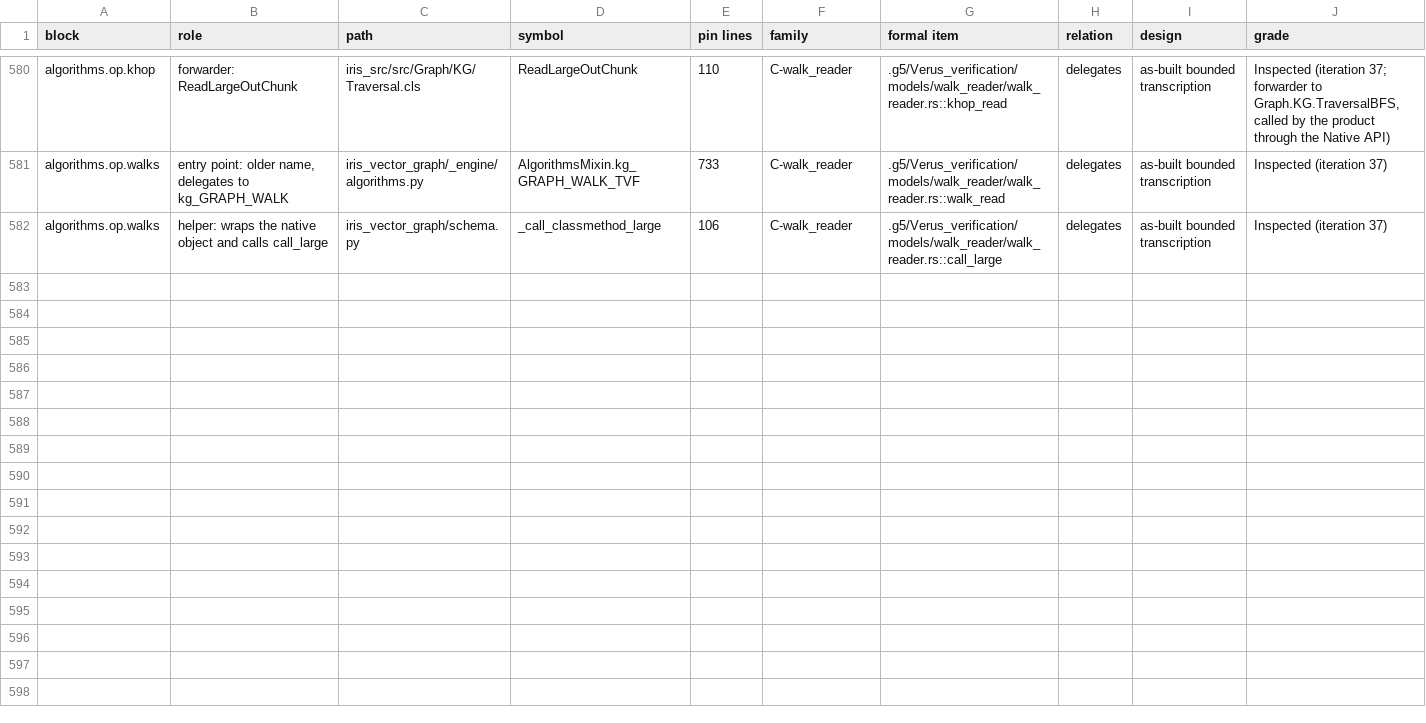
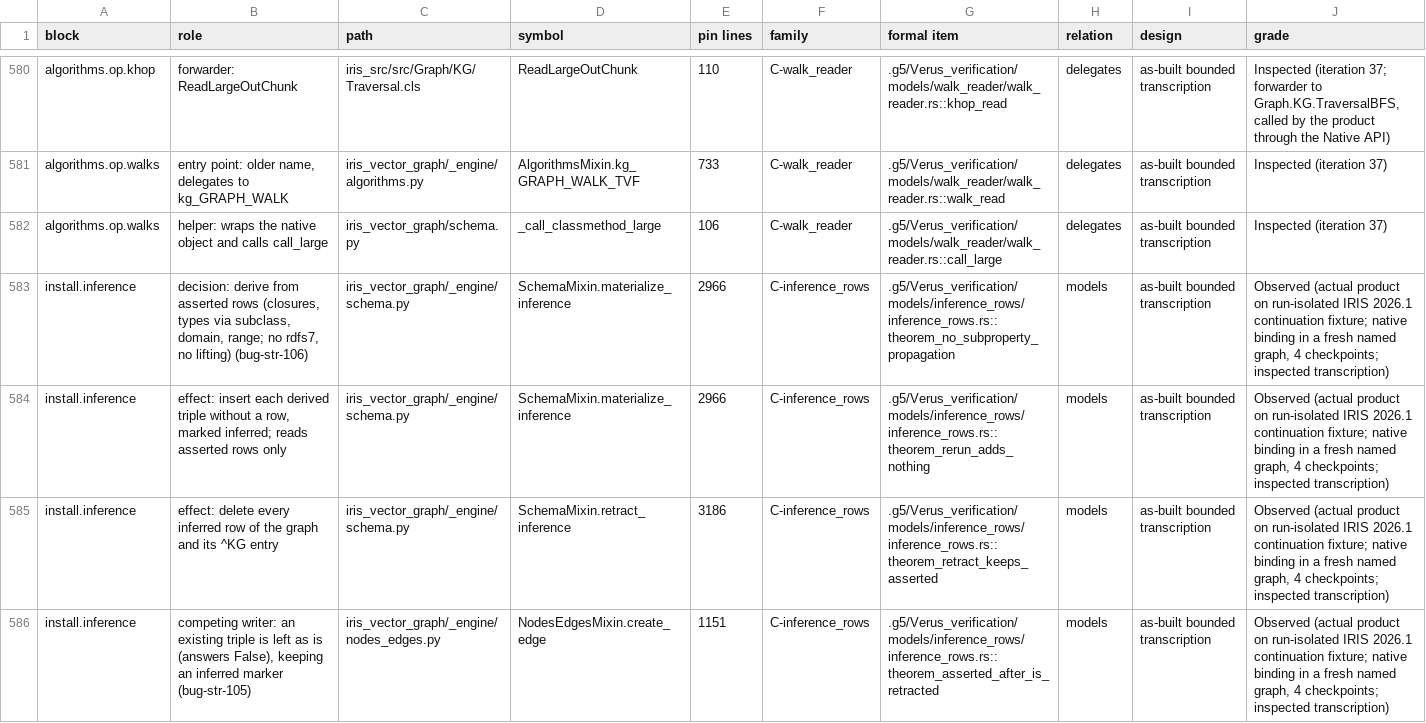
Before and after one commit to G5Labs/iris-vector-graph, a TSV file: .g5/Verus_verification/crosswalk/decision-links.tsv, drawn as a sheet; only a part is shown, gaps mark what is left out.

```diff
--- a/.g5/Verus_verification/crosswalk/decision-links.tsv
+++ b/.g5/Verus_verification/crosswalk/decision-links.tsv
@@ -582 +582,5 @@ algorithms.op.walks	entry point: older name, delegates to kg_GRAPH_WALK	iris_vec
 algorithms.op.walks	helper: wraps the native object and calls call_large	iris_vector_graph/schema.py	_call_classmethod_large	106	C-walk_reader	.g5/Verus_verification/models/walk_reader/walk_reader.rs::call_large	delegates	as-built bounded transcription	Inspected (iteration 37)
+install.inference	decision: derive from asserted rows (closures, types via subclass, domain, range; no rdfs7, no lifting) (bug-str-106)	iris_vector_graph/_engine/schema.py	SchemaMixin.materialize_inference	2966	C-inference_rows	.g5/Verus_verification/models/inference_rows/inference_rows.rs::theorem_no_subproperty_propagation	models	as-built bounded transcription	Observed (actual product on run-isolated IRIS 2026.1 continuation fixture; native binding in a fresh named graph, 4 checkpoints; inspected transcription)
+install.inference	effect: insert each derived triple without a row, marked inferred; reads asserted rows only	iris_vector_graph/_engine/schema.py	SchemaMixin.materialize_inference	2966	C-inference_rows	.g5/Verus_verification/models/inference_rows/inference_rows.rs::theorem_rerun_adds_nothing	models	as-built bounded transcription	Observed (actual product on run-isolated IRIS 2026.1 continuation fixture; native binding in a fresh named graph, 4 checkpoints; inspected transcription)
+install.inference	effect: delete every inferred row of the graph and its ^KG entry	iris_vector_graph/_engine/schema.py	SchemaMixin.retract_inference	3186	C-inference_rows	.g5/Verus_verification/models/inference_rows/inference_rows.rs::theorem_retract_keeps_asserted	models	as-built bounded transcription	Observed (actual product on run-isolated IRIS 2026.1 continuation fixture; native binding in a fresh named graph, 4 checkpoints; inspected transcription)
+install.inference	competing writer: an existing triple is left as is (answers False), keeping an inferred marker (bug-str-105)	iris_vector_graph/_engine/nodes_edges.py	NodesEdgesMixin.create_edge	1151	C-inference_rows	.g5/Verus_verification/models/inference_rows/inference_rows.rs::theorem_asserted_after_is_retracted	models	as-built bounded transcription	Observed (actual product on run-isolated IRIS 2026.1 continuation fixture; native binding in a fresh named graph, 4 checkpoints; inspected transcription)
```
Also changed, not shown: .g5/Verus_verification/crosswalk/findings.tsv, .g5/Verus_verification/crosswalk/questions.tsv, 52 other files.
